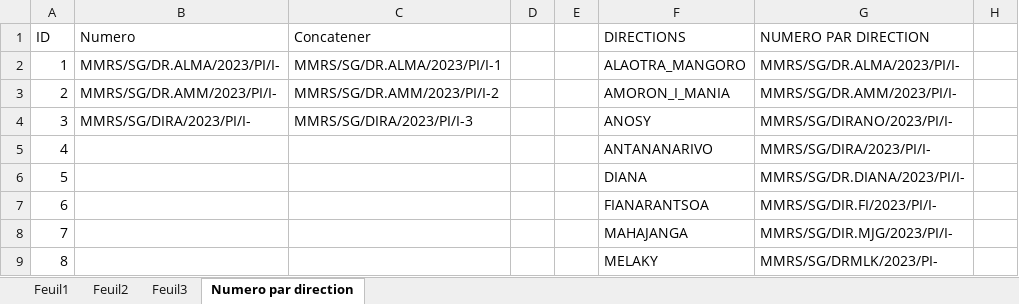
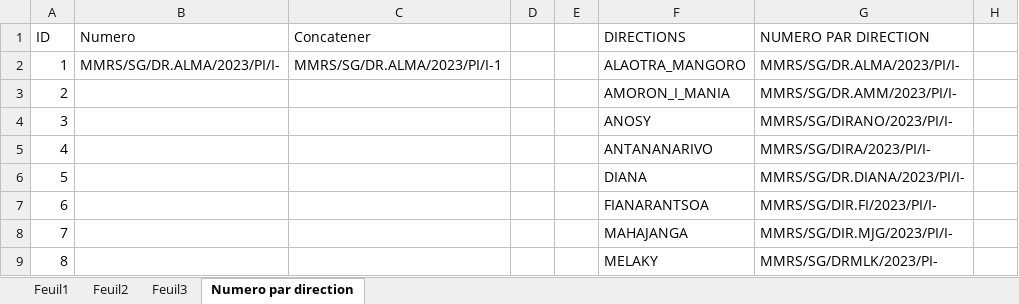
Before and after one commit to Louvashu/excel, an Excel workbook: TenaIzy.xlsx, sheet Numero par direction, drawn as a sheet; only a part is shown; values as stored, in another font and other column widths than the file's, no borders; table styles not drawn; the diff names each change by its address in the sheet, - before the commit and + after, or states it on an @@ line.

```diff
--- a/TenaIzy.xlsx (sheet Numero par direction)
+++ b/TenaIzy.xlsx (sheet Numero par direction)
-B3 (Numero): MMRS/SG/DR.AMM/2023/PI/I-
+B3 (Numero): (empty)
-C3 (Concatener): MMRS/SG/DR.AMM/2023/PI/I-2
+C3 (Concatener): (empty)
-B4 (Numero): MMRS/SG/DIRA/2023/PI/I-
+B4 (Numero): (empty)
-C4 (Concatener): MMRS/SG/DIRA/2023/PI/I-3
+C4 (Concatener): (empty)
```
Also changed, not shown: sheet Feuil1.
